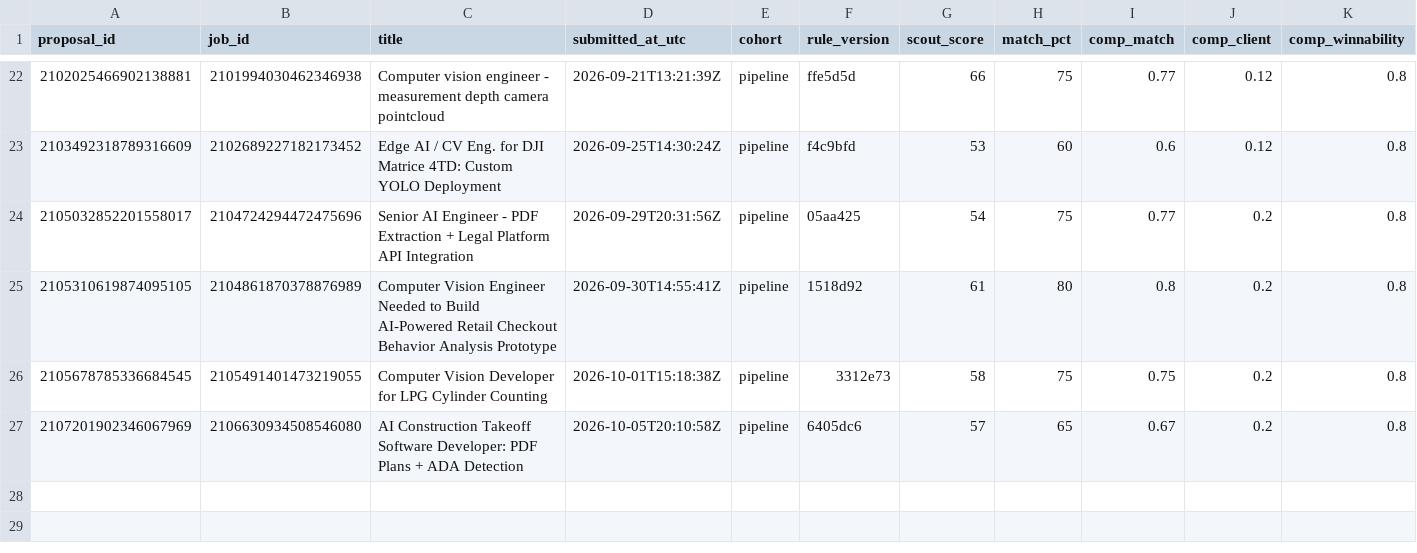
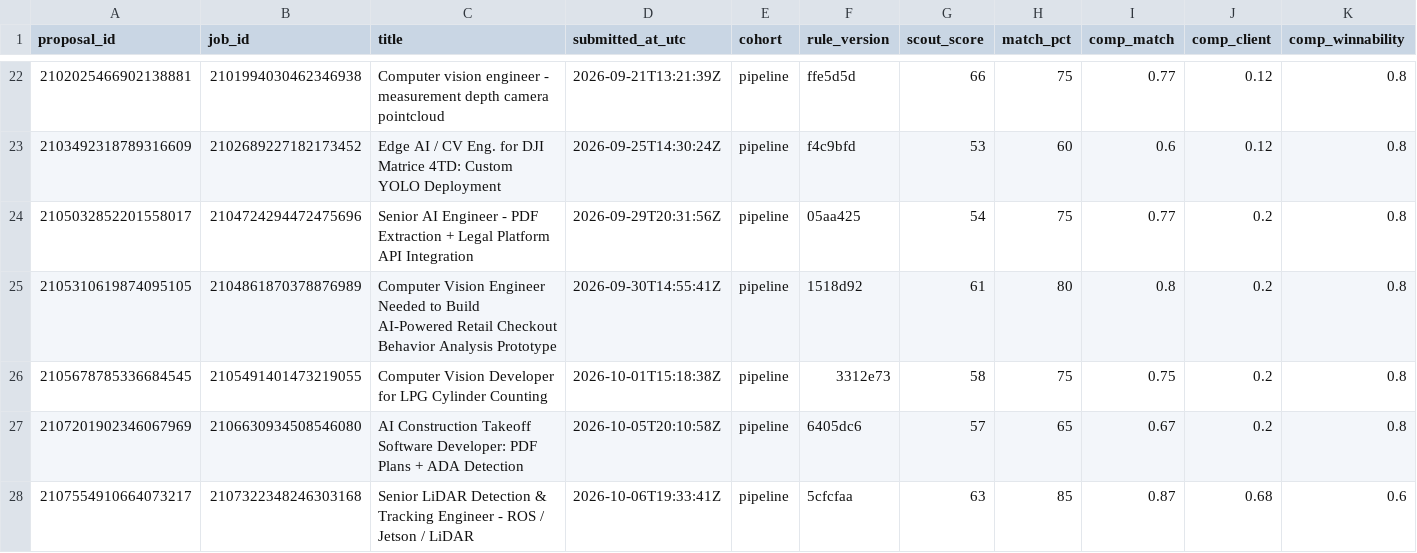
Before and after one commit to Hashimcodess/upwork-mcp-pipeline, a CSV file: outcome-learner/data/outcomes.csv, drawn as a sheet; only a part is shown, gaps mark what is left out; rows hold the shown columns only; the diff names each change by its address in the sheet, - before the commit and + after, or states it on an @@ line.

```diff
--- a/outcome-learner/data/outcomes.csv
+++ b/outcome-learner/data/outcomes.csv
+row 28: 2107554910664073217 | 2107322348246303168 | Senior LiDAR Detection & Tracking Engineer - ROS / Jetson / LiDAR | 2026-10-06T19:33:41Z | pipeline | 5cfcfaa | 63 | 85 | 0.87 | 0.68 | 0.6
```
Also changed, not shown: 5 other files.
